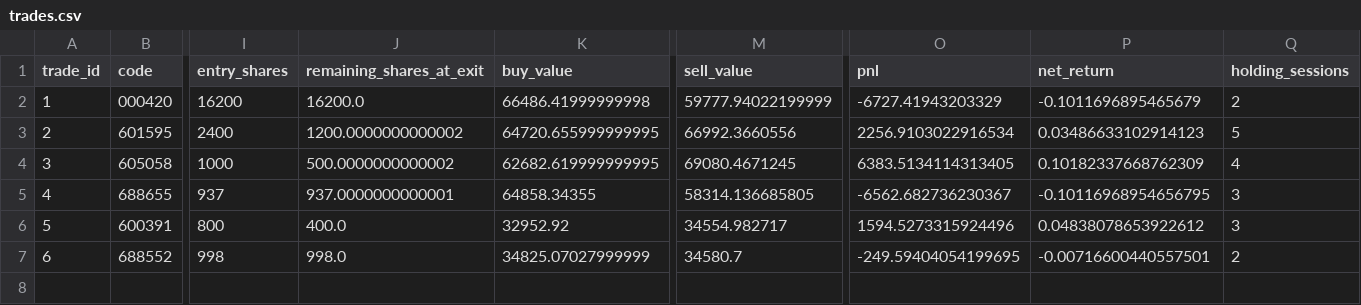
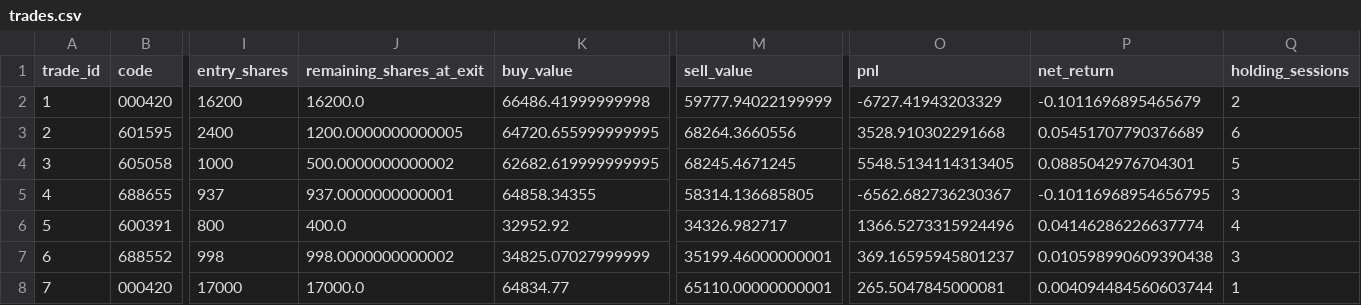
Before and after one commit to huvan9527-a11y/longhu, a CSV file: reports/reentry/trades.csv, drawn as a sheet; only a part is shown, gaps mark what is left out; rows hold the shown columns only; the diff names each change by its address in the sheet, - before the commit and + after, or states it on an @@ line.

```diff
--- a/reports/reentry/trades.csv
+++ b/reports/reentry/trades.csv
-J3 (remaining_shares_at_exit): 1200.0000000000002
+J3 (remaining_shares_at_exit): 1200.0000000000005
-M3 (sell_value): 66992.3660556
+M3 (sell_value): 68264.3660556
-O3 (pnl): 2256.9103022916534
+O3 (pnl): 3528.910302291668
-P3 (net_return): 0.03486633102914123
+P3 (net_return): 0.05451707790376689
-Q3 (holding_sessions): 5
+Q3 (holding_sessions): 6
-M4 (sell_value): 69080.4671245
+M4 (sell_value): 68245.4671245
-O4 (pnl): 6383.5134114313405
+O4 (pnl): 5548.5134114313405
-P4 (net_return): 0.10182337668762309
+P4 (net_return): 0.0885042976704301
-Q4 (holding_sessions): 4
+Q4 (holding_sessions): 5
-M6 (sell_value): 34554.982717
+M6 (sell_value): 34326.982717
-O6 (pnl): 1594.5273315924496
+O6 (pnl): 1366.5273315924496
-P6 (net_return): 0.04838078653922612
+P6 (net_return): 0.04146286226637774
-Q6 (holding_sessions): 3
+Q6 (holding_sessions): 4
-J7 (remaining_shares_at_exit): 998.0
+J7 (remaining_shares_at_exit): 998.0000000000002
-M7 (sell_value): 34580.7
+M7 (sell_value): 35199.46000000001
-O7 (pnl): -249.59404054199695
+O7 (pnl): 369.16595945801237
-P7 (net_return): -0.00716600440557501
+P7 (net_return): 0.010598990609390438
-Q7 (holding_sessions): 2
+Q7 (holding_sessions): 3
+row 8: 7 | 000420 | 17000 | 17000.0 | 64834.77 | 65110.00000000001 | 265.5047845000081 | 0.004094484560603744 | 1
```
Also changed, not shown: reports/original/equity.csv, reports/reentry/orders.csv, 10 other files.
